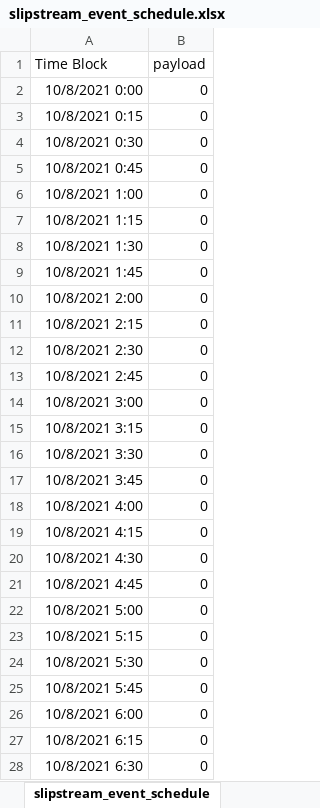
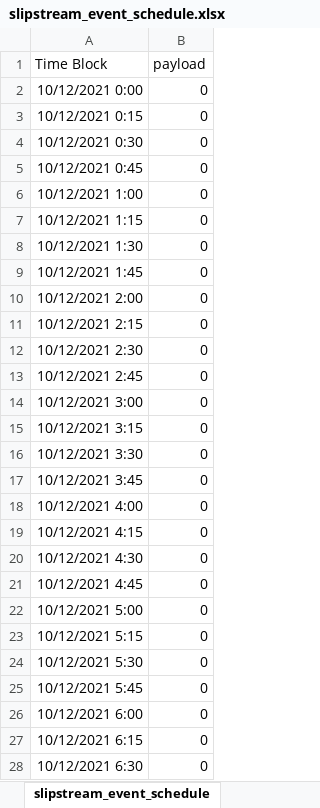
Before and after one commit to bbartling/hvac_volttron_agents, an Excel workbook: FlaskEventSchedulerApp/slipstream_event_schedule.xlsx, sheet slipstream_event_schedule, drawn as a sheet; only a part is shown; values as stored, in another font and other column widths than the file's, no borders; the diff covers the shown part only; the diff names each change by its address in the sheet, - before the commit and + after, or states it on an @@ line.

Commit message:
updated dr event

```diff
--- a/FlaskEventSchedulerApp/slipstream_event_schedule.xlsx (sheet slipstream_event_schedule)
+++ b/FlaskEventSchedulerApp/slipstream_event_schedule.xlsx (sheet slipstream_event_schedule)
-A2 (Time Block): 10/8/2021 0:00
+A2 (Time Block): 10/12/2021 0:00
-A3 (Time Block): 10/8/2021 0:15
+A3 (Time Block): 10/12/2021 0:15
-A4 (Time Block): 10/8/2021 0:30
+A4 (Time Block): 10/12/2021 0:30
-A5 (Time Block): 10/8/2021 0:45
+A5 (Time Block): 10/12/2021 0:45
-A6 (Time Block): 10/8/2021 1:00
+A6 (Time Block): 10/12/2021 1:00
-A7 (Time Block): 10/8/2021 1:15
+A7 (Time Block): 10/12/2021 1:15
-A8 (Time Block): 10/8/2021 1:30
+A8 (Time Block): 10/12/2021 1:30
-A9 (Time Block): 10/8/2021 1:45
+A9 (Time Block): 10/12/2021 1:45
-A10 (Time Block): 10/8/2021 2:00
+A10 (Time Block): 10/12/2021 2:00
-A11 (Time Block): 10/8/2021 2:15
+A11 (Time Block): 10/12/2021 2:15
-A12 (Time Block): 10/8/2021 2:30
+A12 (Time Block): 10/12/2021 2:30
-A13 (Time Block): 10/8/2021 2:45
+A13 (Time Block): 10/12/2021 2:45
-A14 (Time Block): 10/8/2021 3:00
+A14 (Time Block): 10/12/2021 3:00
-A15 (Time Block): 10/8/2021 3:15
+A15 (Time Block): 10/12/2021 3:15
-A16 (Time Block): 10/8/2021 3:30
+A16 (Time Block): 10/12/2021 3:30
-A17 (Time Block): 10/8/2021 3:45
+A17 (Time Block): 10/12/2021 3:45
-A18 (Time Block): 10/8/2021 4:00
+A18 (Time Block): 10/12/2021 4:00
-A19 (Time Block): 10/8/2021 4:15
+A19 (Time Block): 10/12/2021 4:15
-A20 (Time Block): 10/8/2021 4:30
+A20 (Time Block): 10/12/2021 4:30
-A21 (Time Block): 10/8/2021 4:45
+A21 (Time Block): 10/12/2021 4:45
-A22 (Time Block): 10/8/2021 5:00
+A22 (Time Block): 10/12/2021 5:00
-A23 (Time Block): 10/8/2021 5:15
+A23 (Time Block): 10/12/2021 5:15
-A24 (Time Block): 10/8/2021 5:30
+A24 (Time Block): 10/12/2021 5:30
-A25 (Time Block): 10/8/2021 5:45
+A25 (Time Block): 10/12/2021 5:45
-A26 (Time Block): 10/8/2021 6:00
+A26 (Time Block): 10/12/2021 6:00
-A27 (Time Block): 10/8/2021 6:15
+A27 (Time Block): 10/12/2021 6:15
-A28 (Time Block): 10/8/2021 6:30
+A28 (Time Block): 10/12/2021 6:30
```
Also changed, not shown: 74 edited cells elsewhere in this sheet.
